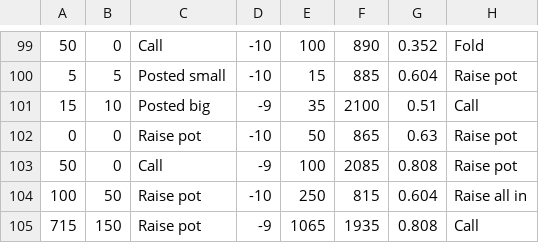
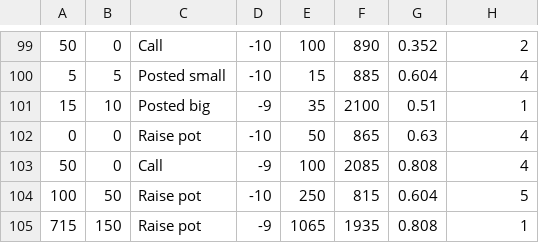
Before and after one commit to d-zg/Poker-Action-Classifier, a CSV file: danielActions.csv, drawn as a sheet; only a part is shown, gaps mark what is left out; the diff covers the shown part only.

```diff
--- a/danielActions.csv
+++ b/danielActions.csv
@@ -99,7 +99,7 @@
-50,0,Call,-10,100,890,0.352,Fold
-5,5,Posted small,-10,15,885,0.604,Raise pot
-15,10,Posted big,-9,35,2100,0.51,Call
-0,0,Raise pot,-10,50,865,0.63,Raise pot
-50,0,Call,-9,100,2085,0.808,Raise pot
-100,50,Raise pot,-10,250,815,0.604,Raise all in
-715,150,Raise pot,-9,1065,1935,0.808,Call
+50,0,Call,-10,100,890,0.352,2
+5,5,Posted small,-10,15,885,0.604,4
+15,10,Posted big,-9,35,2100,0.51,1
+0,0,Raise pot,-10,50,865,0.63,4
+50,0,Call,-9,100,2085,0.808,4
+100,50,Raise pot,-10,250,815,0.604,5
+715,150,Raise pot,-9,1065,1935,0.808,1
```
Also changed, not shown: 138 edited cells elsewhere in this file, 2 other files.
